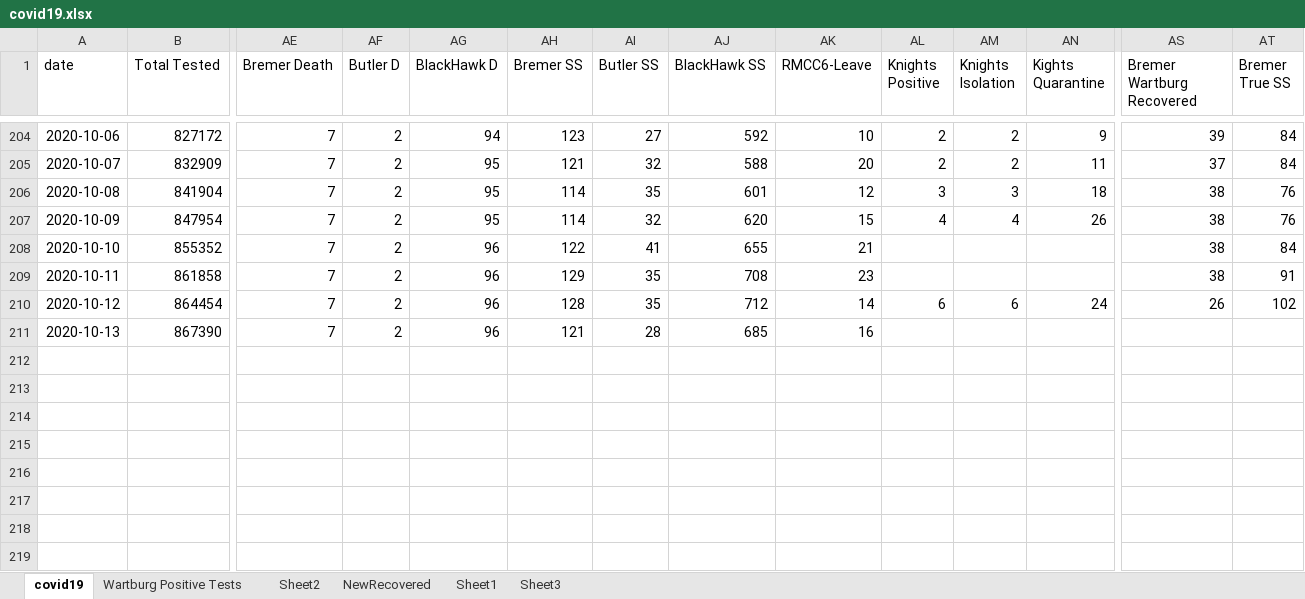
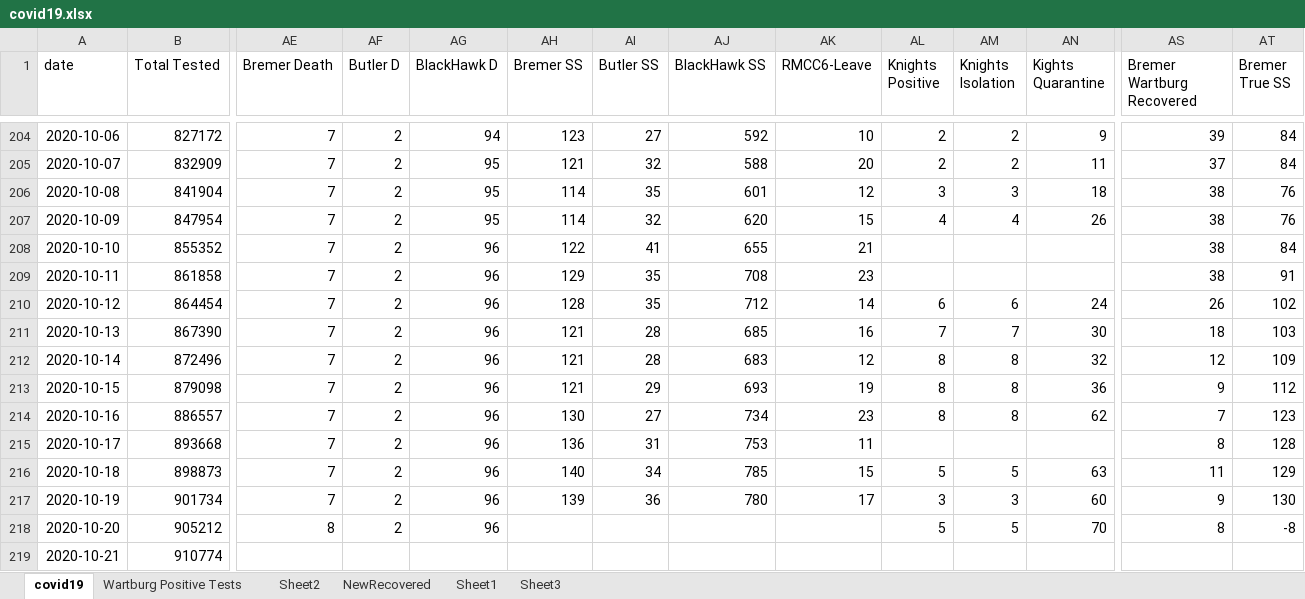
Before and after one commit to mbirgen/COVID19, an Excel workbook: covid19.xlsx, sheet covid19, drawn as a sheet; only a part is shown, gaps mark what is left out; values as stored, in another font and other column widths than the file's, no borders; rows hold the shown columns only; the diff names each change by its address in the sheet, - before the commit and + after, or states it on an @@ line.

Commit message:
10-21-2020 Data

```diff
--- a/covid19.xlsx (sheet covid19)
+++ b/covid19.xlsx (sheet covid19)
-AL211 (Knights Positive): (empty)
+AL211 (Knights Positive): 7
-AM211 (Knights Isolation): (empty)
+AM211 (Knights Isolation): 7
-AN211 (Kights Quarantine): (empty)
+AN211 (Kights Quarantine): 30
-AS211 (Bremer Wartburg Recovered): (empty)
+AS211 (Bremer Wartburg Recovered): 18
-AT211 (Bremer True SS): (empty)
+AT211 (Bremer True SS): 103
+row 212: 2020-10-14 | 872496 | 7 | 2 | 96 | 121 | 28 | 683 | 12 | 8 | 8 | 32 | 12 | 109
+row 213: 2020-10-15 | 879098 | 7 | 2 | 96 | 121 | 29 | 693 | 19 | 8 | 8 | 36 | 9 | 112
+row 214: 2020-10-16 | 886557 | 7 | 2 | 96 | 130 | 27 | 734 | 23 | 8 | 8 | 62 | 7 | 123
+row 215: 2020-10-17 | 893668 | 7 | 2 | 96 | 136 | 31 | 753 | 11 |  |  |  | 8 | 128
+row 216: 2020-10-18 | 898873 | 7 | 2 | 96 | 140 | 34 | 785 | 15 | 5 | 5 | 63 | 11 | 129
+row 217: 2020-10-19 | 901734 | 7 | 2 | 96 | 139 | 36 | 780 | 17 | 3 | 3 | 60 | 9 | 130
+row 218: 2020-10-20 | 905212 | 8 | 2 | 96 |  |  |  |  | 5 | 5 | 70 | 8 | -8
+row 219: 2020-10-21 | 910774
```
Also changed, not shown: sheet Wartburg Positive Tests, 27 other files.
